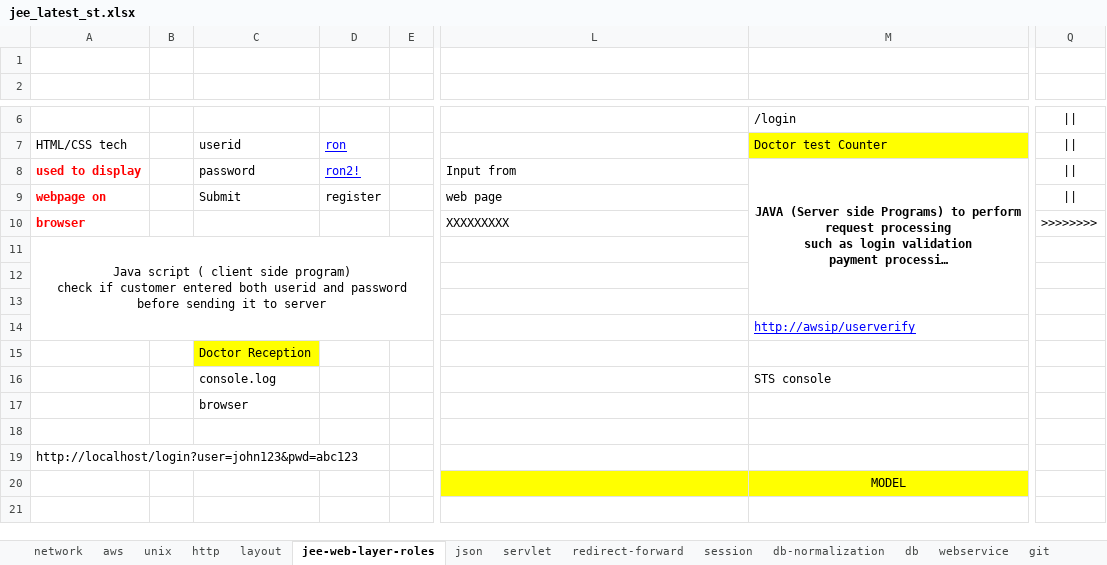
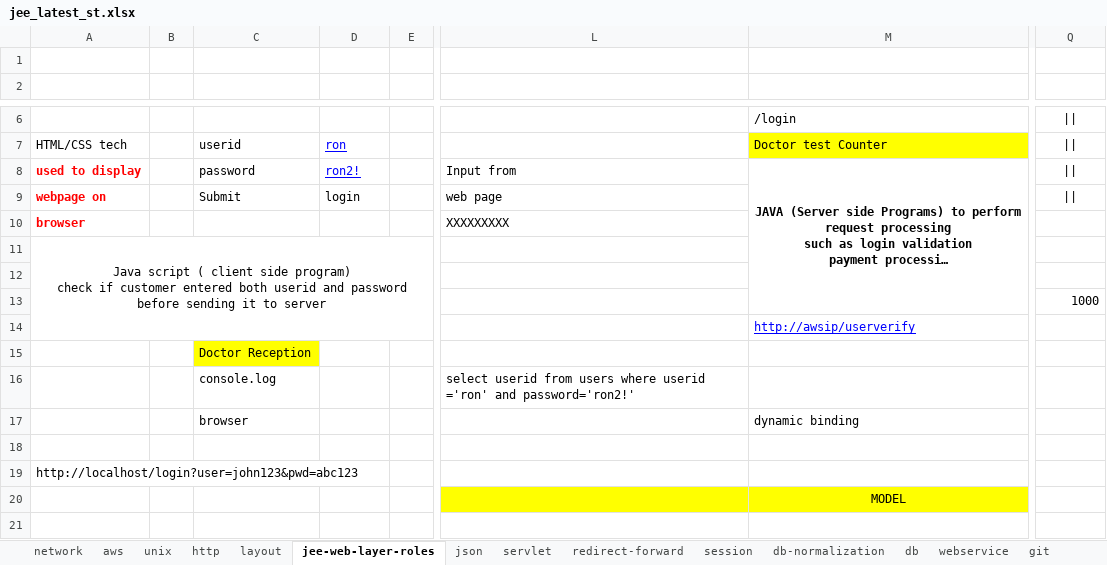
Before and after one commit to kumarunigo/unidecjee, an Excel workbook: jee_latest_st.xlsx, sheet jee-web-layer-roles, drawn as a sheet; only a part is shown, gaps mark what is left out; long unchanged cells end in …; values as stored, in another font and other column widths than the file's, no borders; the diff names each change by its address in the sheet, - before the commit and + after, or states it on an @@ line.

```diff
--- a/jee_latest_st.xlsx (sheet jee-web-layer-roles)
+++ b/jee_latest_st.xlsx (sheet jee-web-layer-roles)
-D9: register
+D9: login
-Q10: >>>>>>>>
+Q10: (empty)
-Q13: (empty)
+Q13: 1000
-L16: (empty)
+L16: select userid from users where userid ='ron' and password='ron2!'
-M16: STS console
+M16: (empty)
-M17: (empty)
+M17: dynamic binding
```
Also changed, not shown: sheet db, 3 other files.
